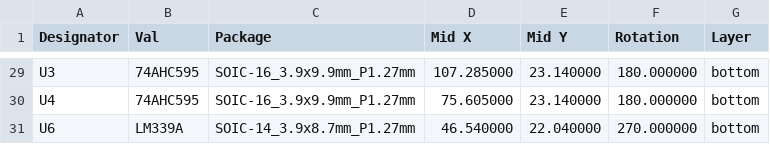
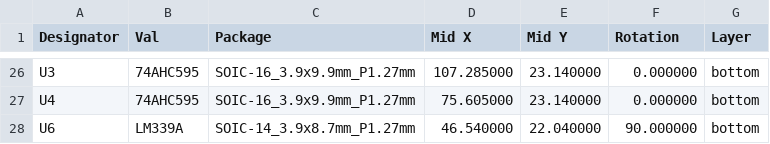
Before and after one commit to purdeaandrei/SMDModelFController, a CSV file: order/SMDModelF_cpl_jlc.csv, drawn as a sheet; only a part is shown, gaps mark what is left out; addresses are those after the commit; the diff covers the shown part only; the diff names each change by its address in the sheet, - before the commit and + after, or states it on an @@ line.

Commit message:
Update component rotations, to match new behaviour of JLCPCB on the bottom layer

```diff
--- a/order/SMDModelF_cpl_jlc.csv
+++ b/order/SMDModelF_cpl_jlc.csv
-F26:F27 (Rotation): 180.000000
+F26:F27 (Rotation): 0.000000
-F28 (Rotation): 270.000000
+F28 (Rotation): 90.000000
```
Also changed, not shown: 3 removed rows and 24 edited cells elsewhere in this file.
